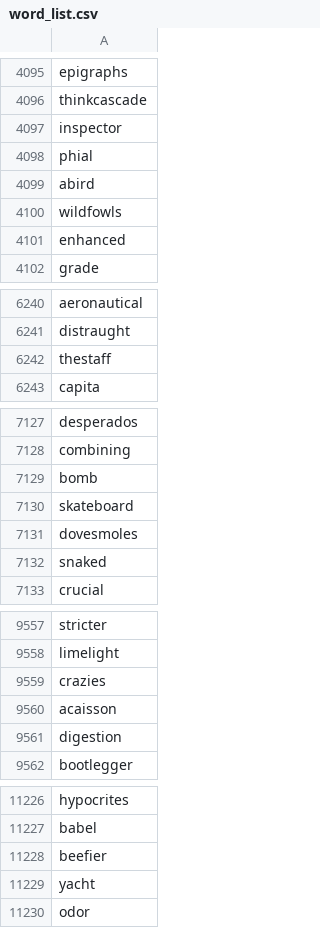
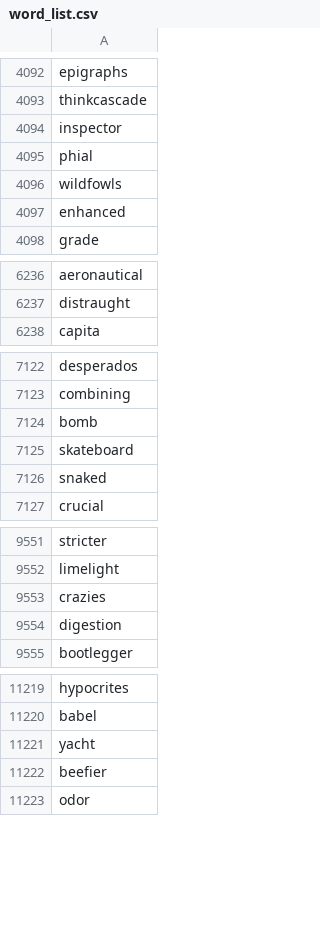
Before and after one commit to Hans-digit/R-BLSTM, a CSV file: word/word_list.csv, drawn as a sheet; only a part is shown, gaps mark what is left out; the diff covers the shown part only.

```diff
--- a/word/word_list.csv
+++ b/word/word_list.csv
@@ -4098,3 +4095,2 @@ inspector
 phial
-abird
 wildfowls
@@ -6241,3 +6237,2 @@ aeronautical
 distraught
-thestaff
 capita
@@ -7130,3 +7125,2 @@ bomb
 skateboard
-dovesmoles
 snaked
@@ -9559,3 +9553,2 @@ limelight
 crazies
-acaisson
 digestion
@@ -11227,4 +11220,4 @@ hypocrites
 babel
-beefier
 yacht
+beefier
 odor
```
Also changed, not shown: 1 added row and 9 removed rows elsewhere in this file, 6 other files.
